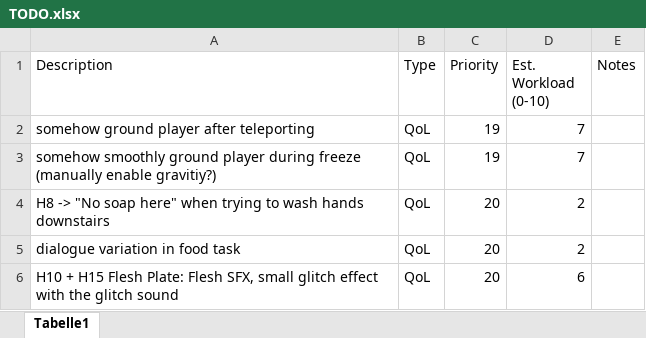
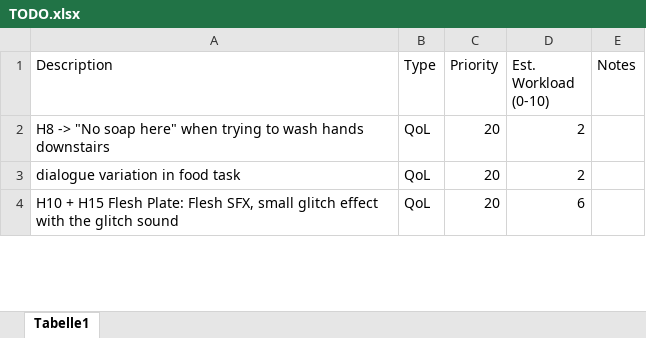
Before and after one commit to Maki99999/isekai-fake-rpg, an Excel workbook: Documents/TODO.xlsx, sheet Tabelle1, drawn as a sheet; only a part is shown; values as stored, in another font and other column widths than the file's, no borders; conditional formats and table styles not drawn; the diff names each change by its address in the sheet, - before the commit and + after, or states it on an @@ line.

Commit message:
players now still have gravity after being frozen (with exceptions)

```diff
--- a/Documents/TODO.xlsx (sheet Tabelle1)
+++ b/Documents/TODO.xlsx (sheet Tabelle1)
-row 2: somehow ground player after teleporting | QoL | 19 | 7
-row 3: somehow smoothly ground player during freeze (manually enable gravitiy?) | QoL | 19 | 7
```
Also changed, not shown: 23 other files.
